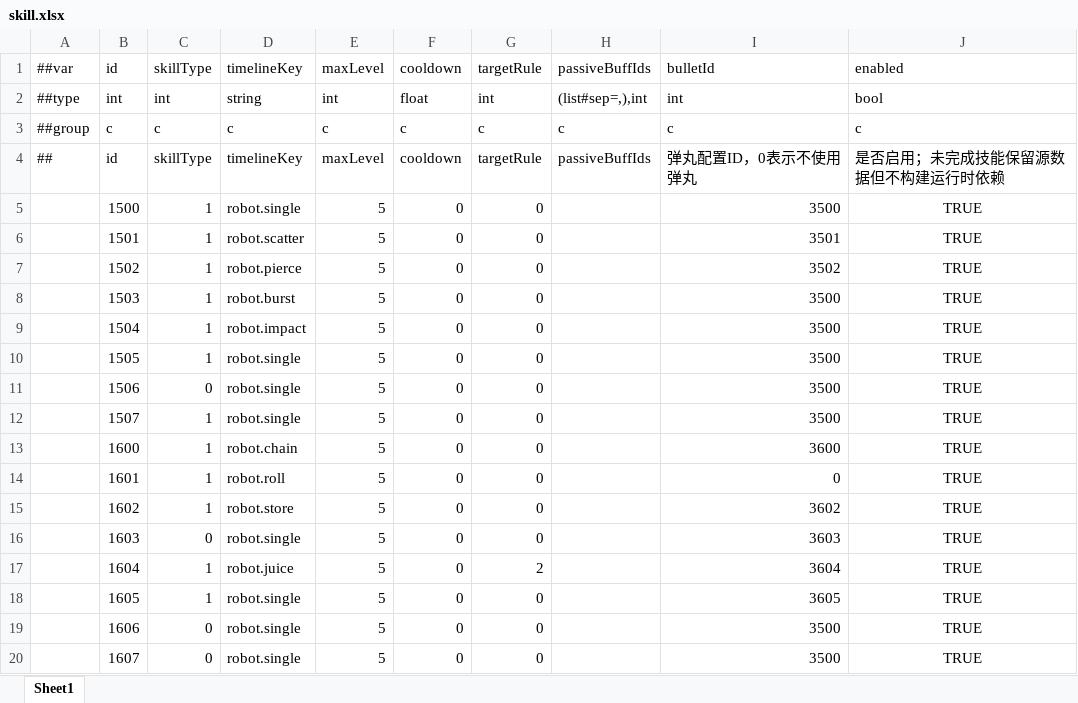
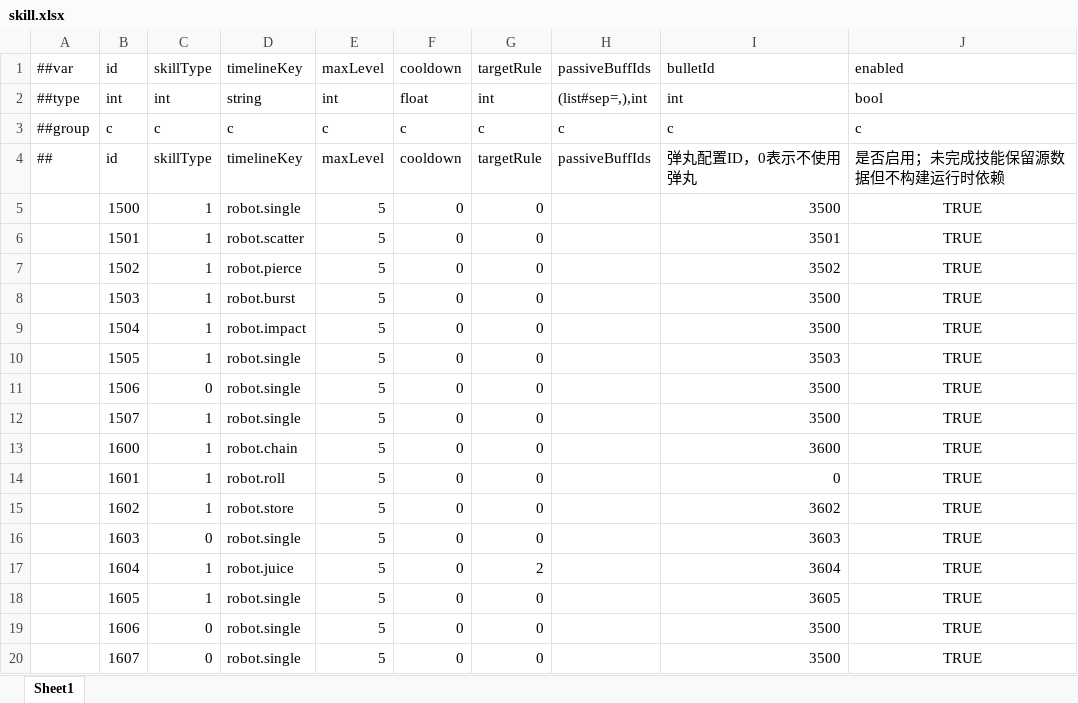
Before and after one commit to grorge15/FreshGuard, an Excel workbook: GameConfig/Datas/skill.xlsx, sheet Sheet1, drawn as a sheet; values as stored, in another font and other column widths than the file's, no borders; the diff names each change by its address in the sheet, - before the commit and + after, or states it on an @@ line.

```diff
--- a/GameConfig/Datas/skill.xlsx (sheet Sheet1)
+++ b/GameConfig/Datas/skill.xlsx (sheet Sheet1)
-I10 (bulletId): 3500
+I10 (bulletId): 3503
```
Also changed, not shown: GameConfig/Datas/bullet.xlsx, 10 other files.
